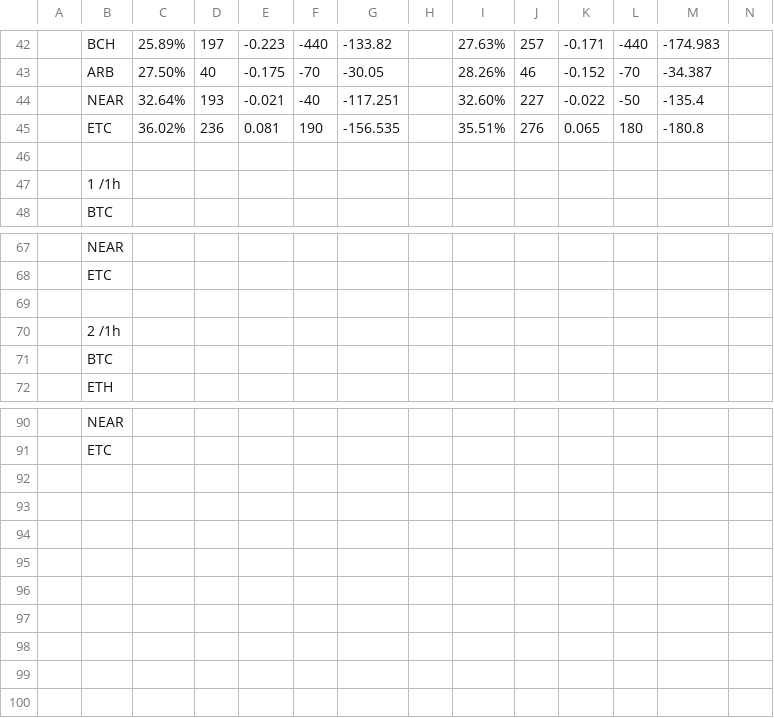
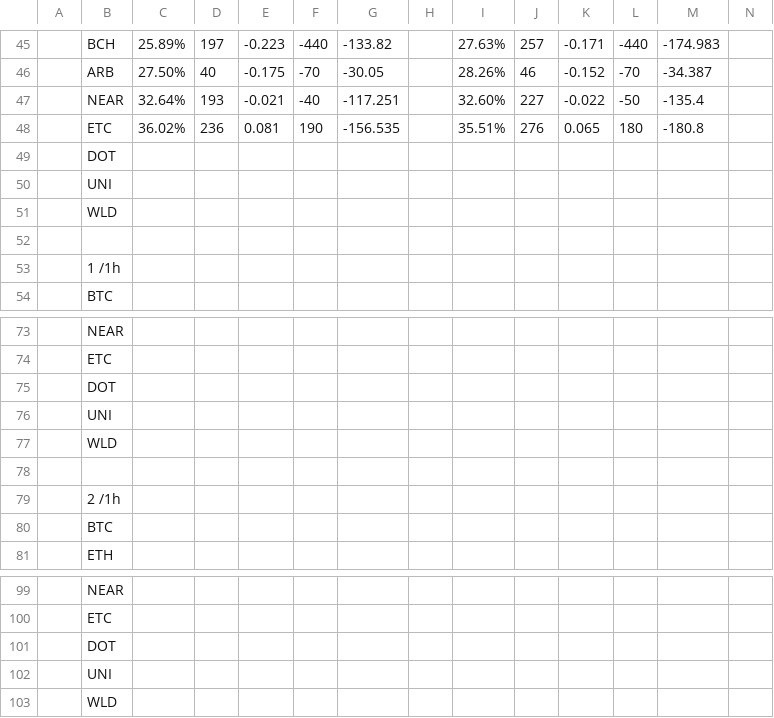
Before and after one commit to shurman/crypto-trading-bot-go, a CSV file: result.csv, drawn as a sheet; only a part is shown, gaps mark what is left out; rows hold the shown columns only; the diff covers the shown part only; the diff names each change by its address in the sheet, - before the commit and + after, or states it on an @@ line.

```diff
--- a/result.csv
+++ b/result.csv
+row 49:  | DOT
+row 50:  | UNI
+row 51:  | WLD
+row 75:  | DOT
+row 76:  | UNI
+row 77:  | WLD
+row 101:  | DOT
+row 102:  | UNI
+row 103:  | WLD
```
Also changed, not shown: 3 added rows and 30 edited cells elsewhere in this file, 1 other file.
